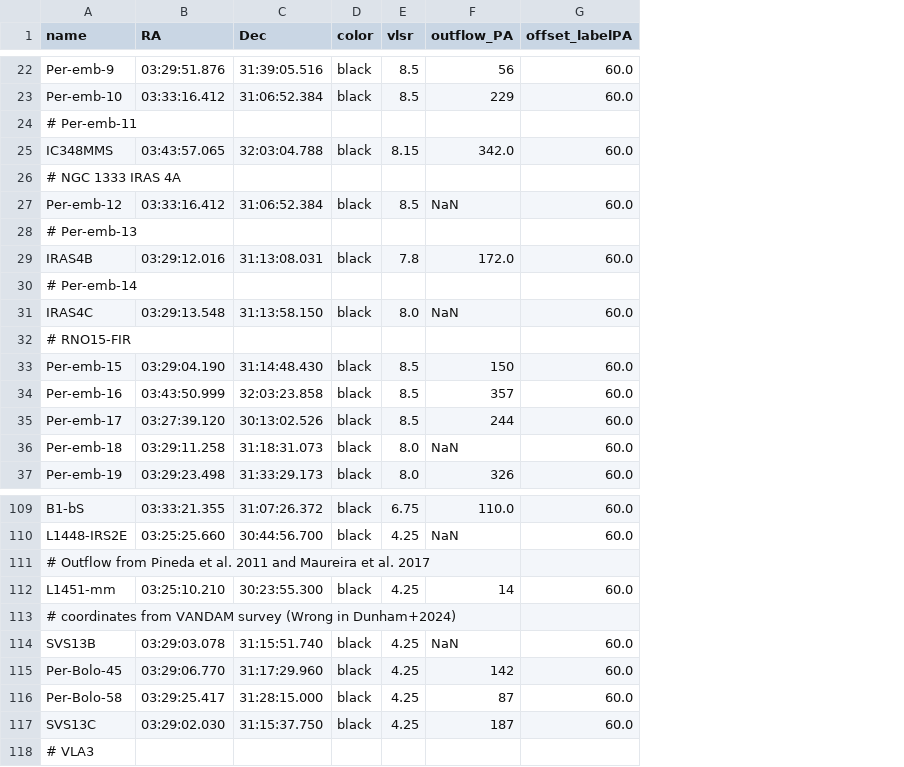
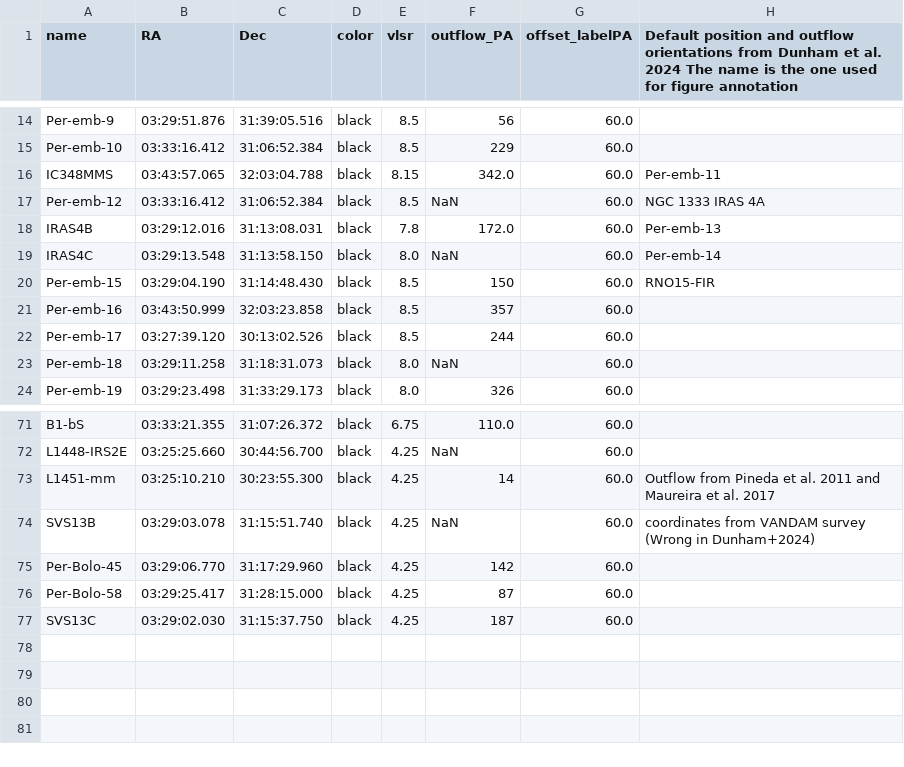
Before and after one commit to NOEMA-PRODIGE/prodige-core, a CSV file: src/prodige_core/sources.csv, drawn as a sheet; only a part is shown, gaps mark what is left out; removed rows and columns are numbered as before the commit, all else as after; the diff covers the shown part only; the diff names each change by its address in the sheet, - before the commit and + after, or states it on an @@ line.

Commit message:
Refactor sources.csv to improve formatting and add missing annotations

```diff
--- a/src/prodige_core/sources.csv
+++ b/src/prodige_core/sources.csv
+column H, row 1: Default position and outflow orientations from Dunham et al. 2024 The name is the one used for figure annotation; rows 16-20: Per-emb-11 | NGC 1333 IRAS 4A | Per-emb-13 | Per-emb-14 | RNO15-FIR; rows 73-74: Outflow from Pineda et al. 2011 and Maureira et al. 2017 | coordinates from VANDAM survey (Wrong in Dunham+2024)
-row 24: # Per-emb-11
-row 26: # NGC 1333 IRAS 4A
-row 28: # Per-emb-13
-row 30: # Per-emb-14
-row 32: # RNO15-FIR
-row 111: # Outflow from Pineda et al. 2011 and Maureira et al. 2017
-row 113: # coordinates from VANDAM survey (Wrong in Dunham+2024)
-row 118: # VLA3
```
Also changed, not shown: 33 removed rows elsewhere in this file.
